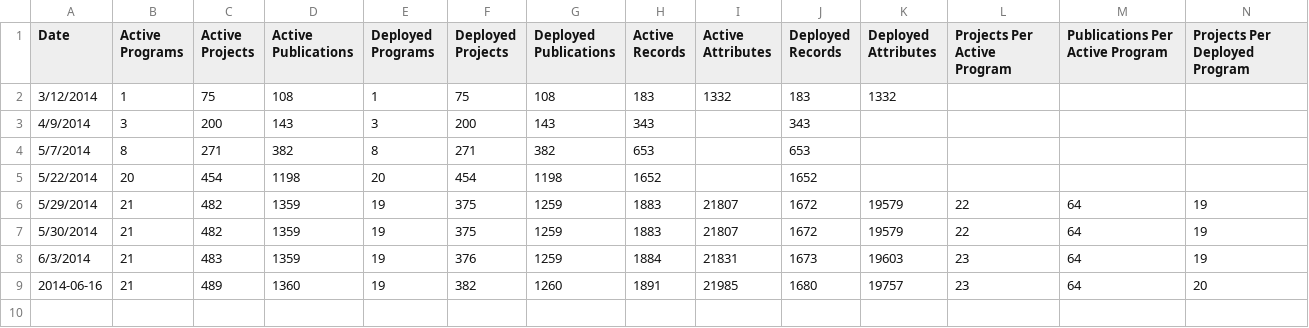
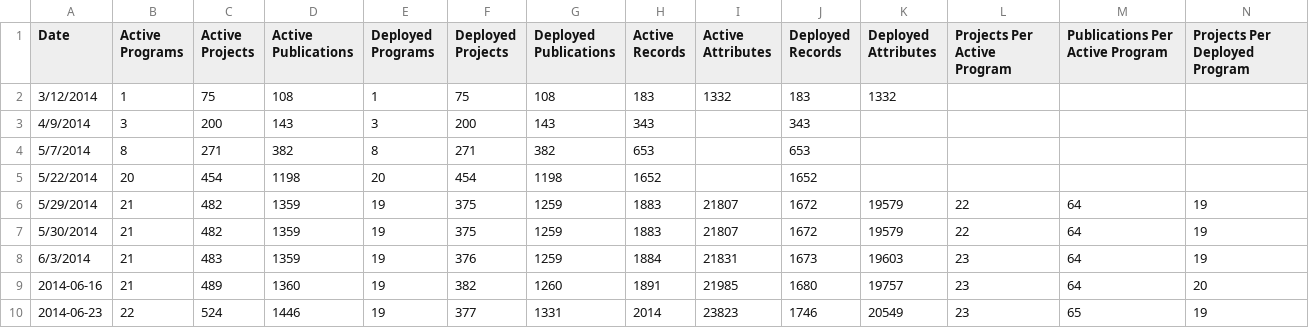
Before and after one commit to ericwhyne/open-catalog-generator, a CSV file: metrics_log/metrics.csv, drawn as a sheet; only a part is shown; rows hold the shown columns only; the diff names each change by its address in the sheet, - before the commit and + after, or states it on an @@ line.

```diff
--- a/metrics_log/metrics.csv
+++ b/metrics_log/metrics.csv
+row 10: 2014-06-23 | 22 | 524 | 1446 | 19 | 377 | 1331 | 2014 | 23823 | 1746 | 20549 | 23 | 65 | 19
```
Also changed, not shown: 1 other file.
